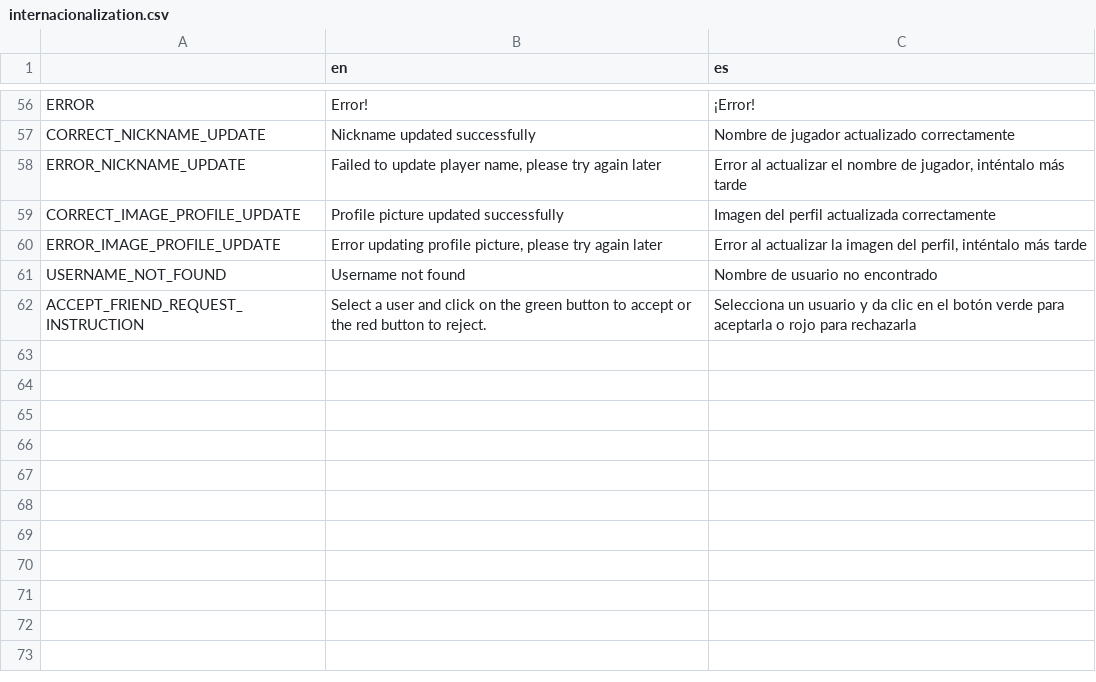
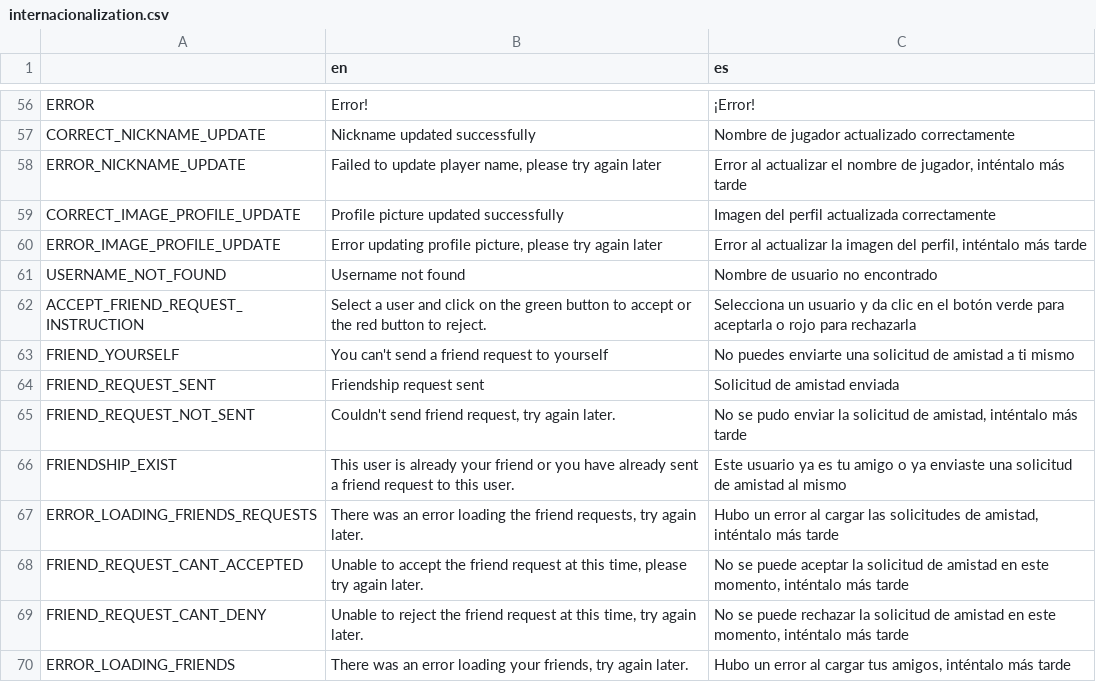
Before and after one commit to JosepHyv/Open-CodeChems, a CSV file: OpenCodeChems.Client/Scenes/Resources/Internacionalization/internacionalization.csv, drawn as a sheet; only a part is shown, gaps mark what is left out; the diff names each change by its address in the sheet, - before the commit and + after, or states it on an @@ line.

Commit message:
accept and deny friend request complete

```diff
--- a/OpenCodeChems.Client/Scenes/Resources/Internacionalization/internacionalization.csv
+++ b/OpenCodeChems.Client/Scenes/Resources/Internacionalization/internacionalization.csv
+row 63: FRIEND_YOURSELF | You can't send a friend request to yourself | No puedes enviarte una solicitud de amistad a ti mismo
+row 64: FRIEND_REQUEST_SENT | Friendship request sent | Solicitud de amistad enviada
+row 65: FRIEND_REQUEST_NOT_SENT | Couldn't send friend request, try again later. | No se pudo enviar la solicitud de amistad, inténtalo más tarde
+row 66: FRIENDSHIP_EXIST | This user is already your friend or you have already sent a friend request to this user. | Este usuario ya es tu amigo o ya enviaste una solicitud de amistad al mismo
+row 67: ERROR_LOADING_FRIENDS_REQUESTS | There was an error loading the friend requests, try again later. | Hubo un error al cargar las solicitudes de amistad, inténtalo más tarde
+row 68: FRIEND_REQUEST_CANT_ACCEPTED | Unable to accept the friend request at this time, please try again later. | No se puede aceptar la solicitud de amistad en este momento, inténtalo más tarde
+row 69: FRIEND_REQUEST_CANT_DENY | Unable to reject the friend request at this time, try again later. | No se puede rechazar la solicitud de amistad en este momento, inténtalo más tarde
+row 70: ERROR_LOADING_FRIENDS | There was an error loading your friends, try again later. | Hubo un error al cargar tus amigos, inténtalo más tarde
```
Also changed, not shown: 8 other files.
